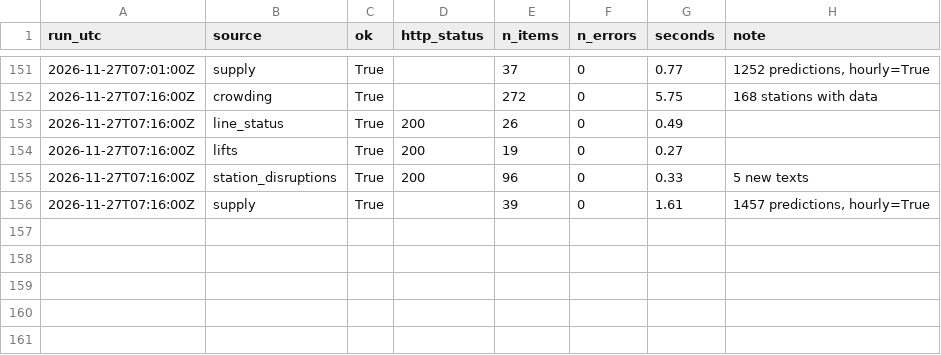
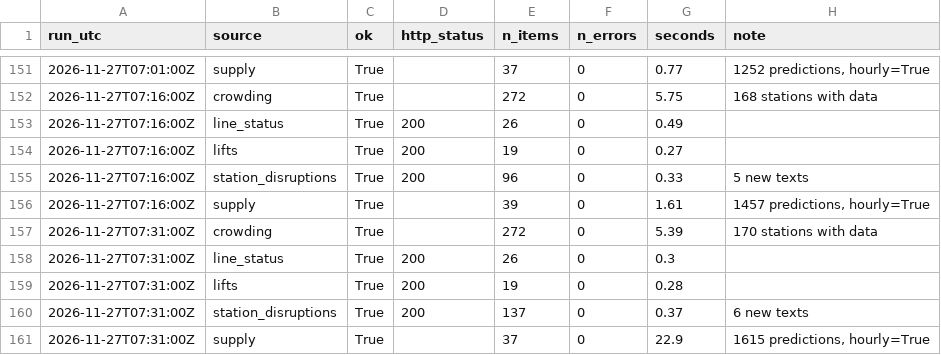
Before and after one commit to IbrahimJahwari/IbrahimJahwari.github.io, a CSV file: raw/2026-11-27/collection_log.csv, drawn as a sheet; only a part is shown, gaps mark what is left out.

```diff
--- a/raw/2026-11-27/collection_log.csv
+++ b/raw/2026-11-27/collection_log.csv
@@ -156 +156,6 @@ run_utc,source,ok,http_status,n_items,n_errors,seconds,note
 2026-11-27T07:16:00Z,supply,True,,39,0,1.61,"1457 predictions, hourly=True"
+2026-11-27T07:31:00Z,crowding,True,,272,0,5.39,170 stations with data
+2026-11-27T07:31:00Z,line_status,True,200,26,0,0.3,
+2026-11-27T07:31:00Z,lifts,True,200,19,0,0.28,
+2026-11-27T07:31:00Z,station_disruptions,True,200,137,0,0.37,6 new texts
+2026-11-27T07:31:00Z,supply,True,,37,0,22.9,"1615 predictions, hourly=True"
```
Also changed, not shown: raw/2026-11-27/lifts.csv, raw/2026-11-27/line_status.csv, 7 other files.
